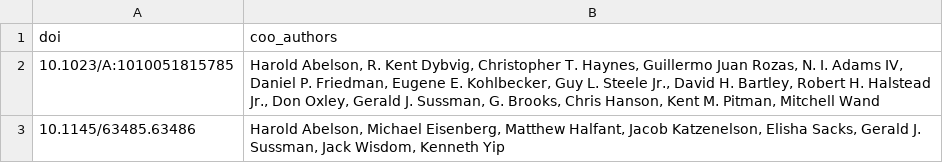
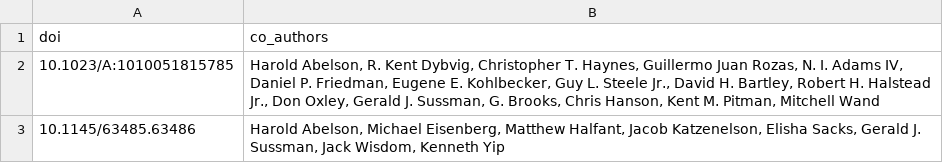
Before and after one commit to jimdixx/VI-DataVisualization, a CSV file: data/MIT_DATA.csv, drawn as a sheet; only a part is shown; the diff names each change by its address in the sheet, - before the commit and + after, or states it on an @@ line.

Commit message:
script pro stažení dat + data kivu

```diff
--- a/data/MIT_DATA.csv
+++ b/data/MIT_DATA.csv
-B1: coo_authors
+B1: co_authors
```
Also changed, not shown: 5 other files.
